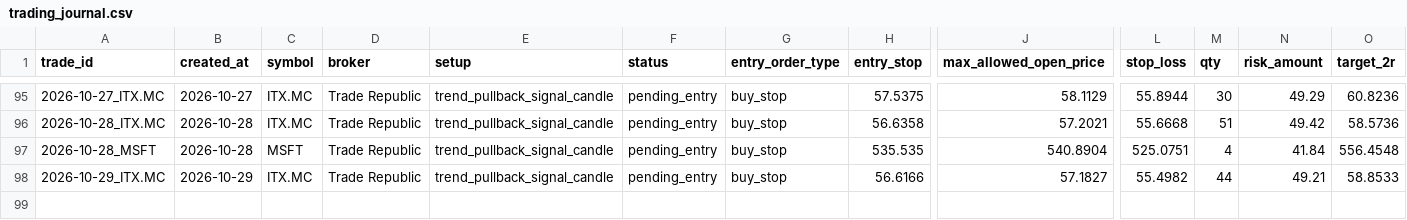
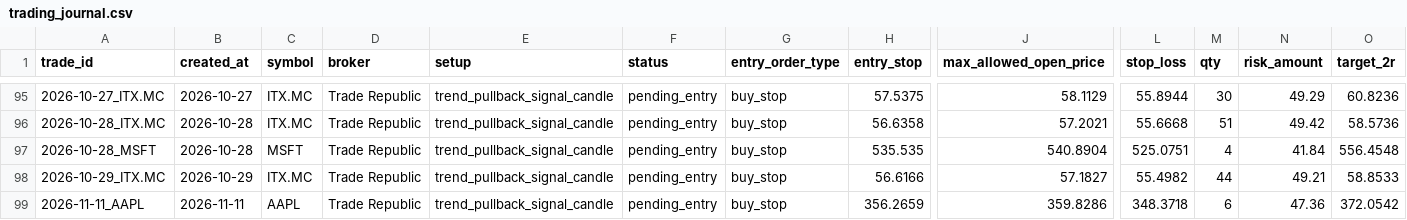
Before and after one commit to xarliev/trading-strategy-dashboard, a CSV file: data/processed/trading_journal.csv, drawn as a sheet; only a part is shown, gaps mark what is left out; rows hold the shown columns only; the diff names each change by its address in the sheet, - before the commit and + after, or states it on an @@ line.

```diff
--- a/data/processed/trading_journal.csv
+++ b/data/processed/trading_journal.csv
+row 99: 2026-11-11_AAPL | 2026-11-11 | AAPL | Trade Republic | trend_pullback_signal_candle | pending_entry | buy_stop | 356.2659 | 359.8286 | 348.3718 | 6 | 47.36 | 372.0542
```
Also changed, not shown: data/processed/scan_diagnostics_latest.csv, data/processed/signals_latest.csv, 7 other files.
